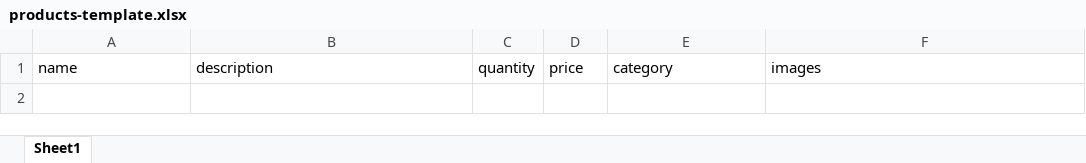
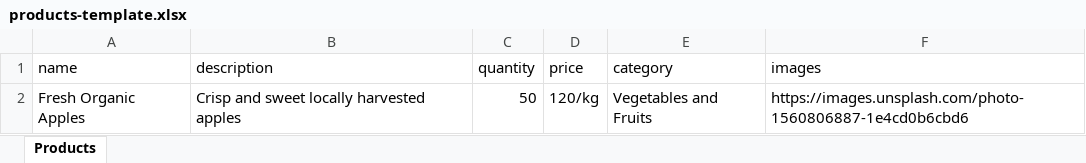
Before and after one commit to vinayakanarookutty/storekeeper_sahachari, an Excel workbook: assets/templates/products-template.xlsx, sheet Products, drawn as a sheet; values as stored, in another font and other column widths than the file's, no borders; charts and pictures not drawn; the diff names each change by its address in the sheet, - before the commit and + after, or states it on an @@ line.

```diff
--- a/assets/templates/products-template.xlsx (sheet Products)
+++ b/assets/templates/products-template.xlsx (sheet Products)
-sheet tab: Sheet1
+sheet tab: Products
+row 2: Fresh Organic Apples | Crisp and sweet locally harvested apples | 50 | 120/kg | Vegetables and Fruits | https://images.unsplash.com/photo-1560806887-1e4cd0b6cbd6
```
Also changed, not shown: charts or pictures, public/templates/products-template.xlsx, 16 other files.
